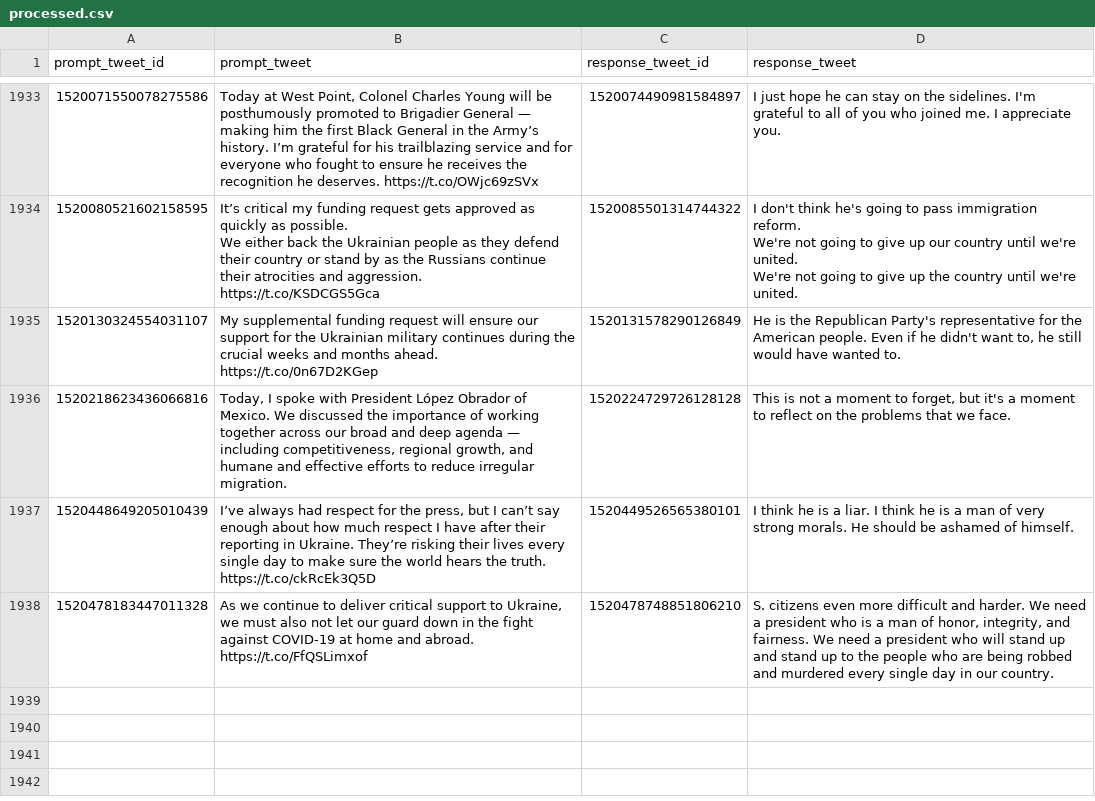
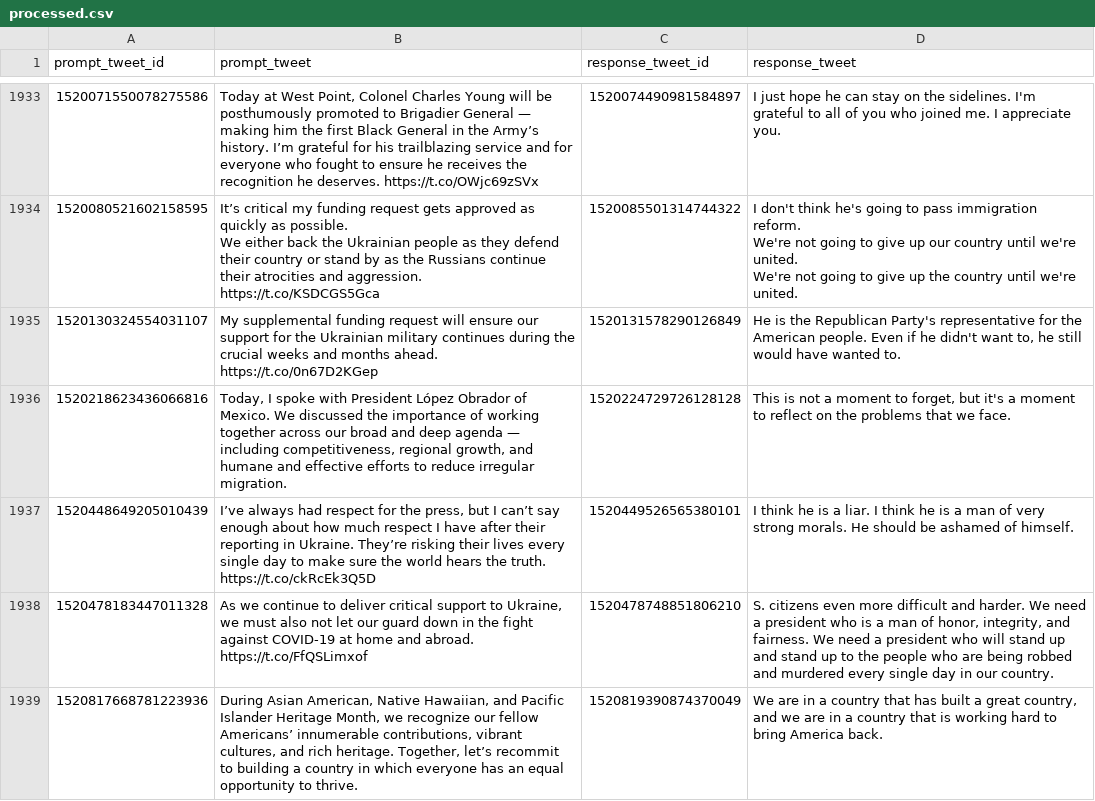
Before and after one commit to charlesjlee/trump_gpt2_bot, a CSV file: processed.csv, drawn as a sheet; only a part is shown, gaps mark what is left out.

```diff
--- a/processed.csv
+++ b/processed.csv
@@ -4505 +4505,2 @@ We're not going to give up the country until we're united."
 1520478183447011328,"As we continue to deliver critical support to Ukraine, we must also not let our guard down in the fight against COVID-19 at home and abroad. https://t.co/FfQSLimxof",1520478748851806210,"S. citizens even more difficult and harder. We need a president who is a man of honor, integrity, and fairness. We need a president who will stand up and stand up to the people who are being robbed and murdered every single day in our country."
+1520817668781223936,"During Asian American, Native Hawaiian, and Pacific Islander Heritage Month, we recognize our fellow Americans’ innumerable contributions, vibrant cultures, and rich heritage. Together, let’s recommit to building a country in which everyone has an equal opportunity to thrive.",1520819390874370049,"We are in a country that has built a great country, and we are in a country that is working hard to bring America back."
```
